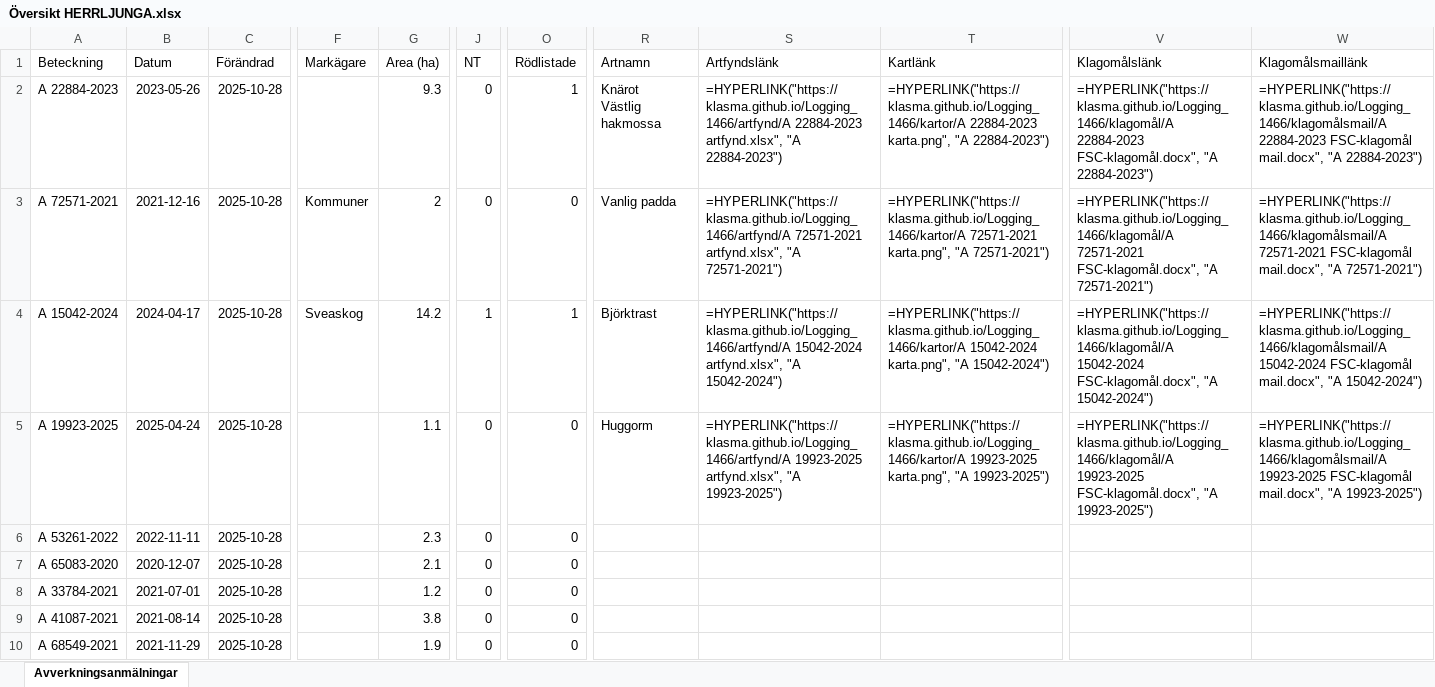
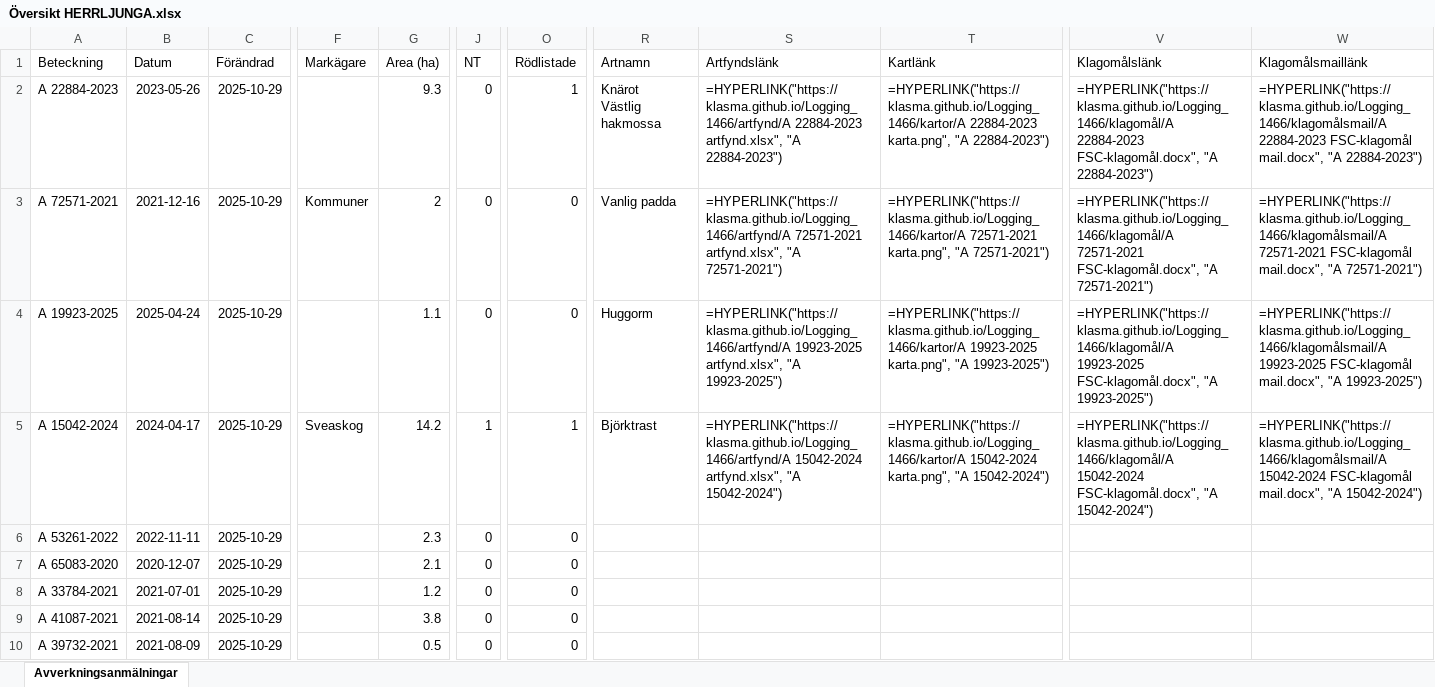
Before and after one commit to klasma/Logging_1466, an Excel workbook: Översikt HERRLJUNGA.xlsx, sheet Avverkningsanmälningar, drawn as a sheet; only a part is shown, gaps mark what is left out; values as stored, in another font and other column widths than the file's, no borders; formulas without a stored value are shown as written; the diff covers the shown part only; the diff names each change by its address in the sheet, - before the commit and + after, or states it on an @@ line.

```diff
--- a/Översikt HERRLJUNGA.xlsx (sheet Avverkningsanmälningar)
+++ b/Översikt HERRLJUNGA.xlsx (sheet Avverkningsanmälningar)
-C2:C10 (Förändrad): 2025-10-28
+C2:C10 (Förändrad): 2025-10-29
-A4 (Beteckning): A 15042-2024
+A4 (Beteckning): A 19923-2025
-B4 (Datum): 2024-04-17
+B4 (Datum): 2025-04-24
-F4 (Markägare): Sveaskog
+F4 (Markägare): (empty)
-G4 (Area (ha)): 14.2
+G4 (Area (ha)): 1.1
-J4 (NT): 1
+J4 (NT): 0
-O4 (Rödlistade): 1
+O4 (Rödlistade): 0
-R4 (Artnamn): Björktrast
+R4 (Artnamn): Huggorm
-S4 (Artfyndslänk): =HYPERLINK("https://klasma.github.io/Logging_1466/artfynd/A 15042-2024 artfynd.xlsx", "A 15042-2024")
+S4 (Artfyndslänk): =HYPERLINK("https://klasma.github.io/Logging_1466/artfynd/A 19923-2025 artfynd.xlsx", "A 19923-2025")
-T4 (Kartlänk): =HYPERLINK("https://klasma.github.io/Logging_1466/kartor/A 15042-2024 karta.png", "A 15042-2024")
+T4 (Kartlänk): =HYPERLINK("https://klasma.github.io/Logging_1466/kartor/A 19923-2025 karta.png", "A 19923-2025")
-V4 (Klagomålslänk): =HYPERLINK("https://klasma.github.io/Logging_1466/klagomål/A 15042-2024 FSC-klagomål.docx", "A 15042-2024")
+V4 (Klagomålslänk): =HYPERLINK("https://klasma.github.io/Logging_1466/klagomål/A 19923-2025 FSC-klagomål.docx", "A 19923-2025")
-W4 (Klagomålsmaillänk): =HYPERLINK("https://klasma.github.io/Logging_1466/klagomålsmail/A 15042-2024 FSC-klagomål mail.docx", "A 15042-2024")
+W4 (Klagomålsmaillänk): =HYPERLINK("https://klasma.github.io/Logging_1466/klagomålsmail/A 19923-2025 FSC-klagomål mail.docx", "A 19923-2025")
-A5 (Beteckning): A 19923-2025
+A5 (Beteckning): A 15042-2024
-B5 (Datum): 2025-04-24
+B5 (Datum): 2024-04-17
-F5 (Markägare): (empty)
+F5 (Markägare): Sveaskog
-G5 (Area (ha)): 1.1
+G5 (Area (ha)): 14.2
-J5 (NT): 0
+J5 (NT): 1
-O5 (Rödlistade): 0
+O5 (Rödlistade): 1
-R5 (Artnamn): Huggorm
+R5 (Artnamn): Björktrast
-S5 (Artfyndslänk): =HYPERLINK("https://klasma.github.io/Logging_1466/artfynd/A 19923-2025 artfynd.xlsx", "A 19923-2025")
+S5 (Artfyndslänk): =HYPERLINK("https://klasma.github.io/Logging_1466/artfynd/A 15042-2024 artfynd.xlsx", "A 15042-2024")
-T5 (Kartlänk): =HYPERLINK("https://klasma.github.io/Logging_1466/kartor/A 19923-2025 karta.png", "A 19923-2025")
+T5 (Kartlänk): =HYPERLINK("https://klasma.github.io/Logging_1466/kartor/A 15042-2024 karta.png", "A 15042-2024")
-V5 (Klagomålslänk): =HYPERLINK("https://klasma.github.io/Logging_1466/klagomål/A 19923-2025 FSC-klagomål.docx", "A 19923-2025")
+V5 (Klagomålslänk): =HYPERLINK("https://klasma.github.io/Logging_1466/klagomål/A 15042-2024 FSC-klagomål.docx", "A 15042-2024")
-W5 (Klagomålsmaillänk): =HYPERLINK("https://klasma.github.io/Logging_1466/klagomålsmail/A 19923-2025 FSC-klagomål mail.docx", "A 19923-2025")
+W5 (Klagomålsmaillänk): =HYPERLINK("https://klasma.github.io/Logging_1466/klagomålsmail/A 15042-2024 FSC-klagomål mail.docx", "A 15042-2024")
-A10 (Beteckning): A 68549-2021
+A10 (Beteckning): A 39732-2021
-B10 (Datum): 2021-11-29
+B10 (Datum): 2021-08-09
-G10 (Area (ha)): 1.9
+G10 (Area (ha)): 0.5
```
Also changed, not shown: 1638 edited cells elsewhere in this sheet, artfynd/A 15042-2024 artfynd.xlsx, artfynd/A 19923-2025 artfynd.xlsx, 24 other files.
